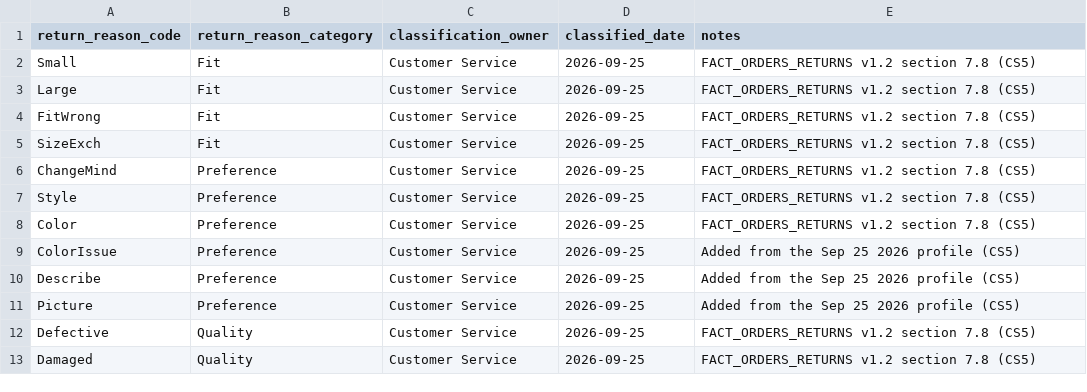
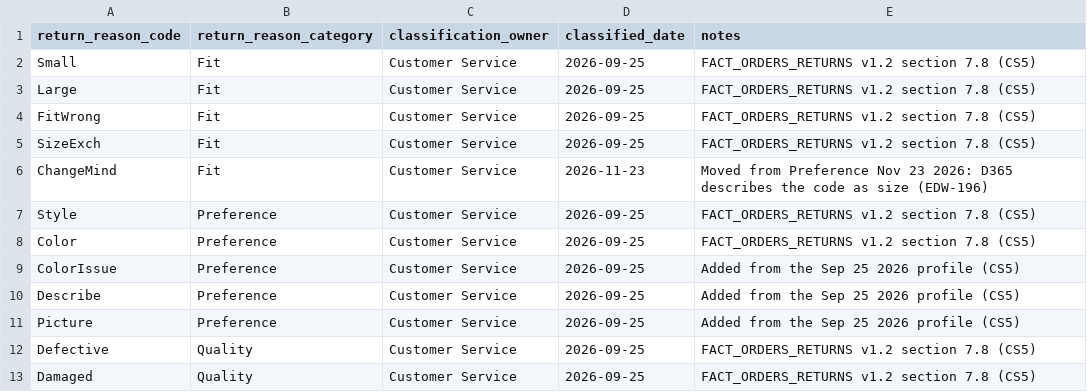
Before and after one commit to NickRevDance/phoenix, a CSV file: seeds/return_reason_category.csv, drawn as a sheet; only a part is shown.

```diff
--- a/seeds/return_reason_category.csv
+++ b/seeds/return_reason_category.csv
@@ -5,3 +5,3 @@ FitWrong,Fit,Customer Service,2026-09-25,FACT_ORDERS_RETURNS v1.2 section 7.8 (C
 SizeExch,Fit,Customer Service,2026-09-25,FACT_ORDERS_RETURNS v1.2 section 7.8 (CS5)
-ChangeMind,Preference,Customer Service,2026-09-25,FACT_ORDERS_RETURNS v1.2 section 7.8 (CS5)
+ChangeMind,Fit,Customer Service,2026-11-23,Moved from Preference Nov 23 2026: D365 describes the code as size (EDW-196)
 Style,Preference,Customer Service,2026-09-25,FACT_ORDERS_RETURNS v1.2 section 7.8 (CS5)
```
Also changed, not shown: 2 other files.
